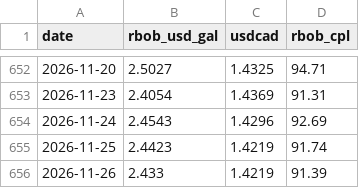
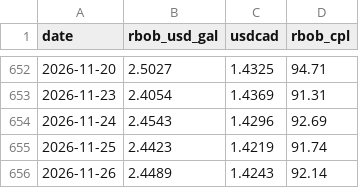
Before and after one commit to Anmoldeepsingh0001/anmolmultani-website, a CSV file: gas-data/market_daily.csv, drawn as a sheet; only a part is shown, gaps mark what is left out.

```diff
--- a/gas-data/market_daily.csv
+++ b/gas-data/market_daily.csv
@@ -655,2 +655,2 @@ date,rbob_usd_gal,usdcad,rbob_cpl
 2026-11-25,2.4423,1.4219,91.74
-2026-11-26,2.433,1.4219,91.39
+2026-11-26,2.4489,1.4243,92.14
```
